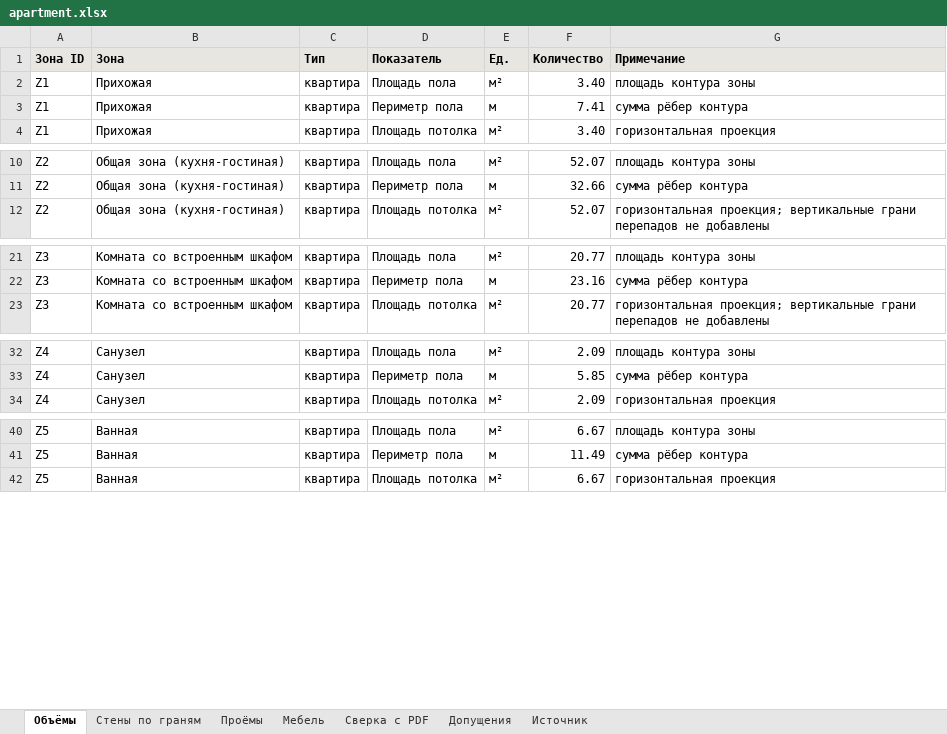
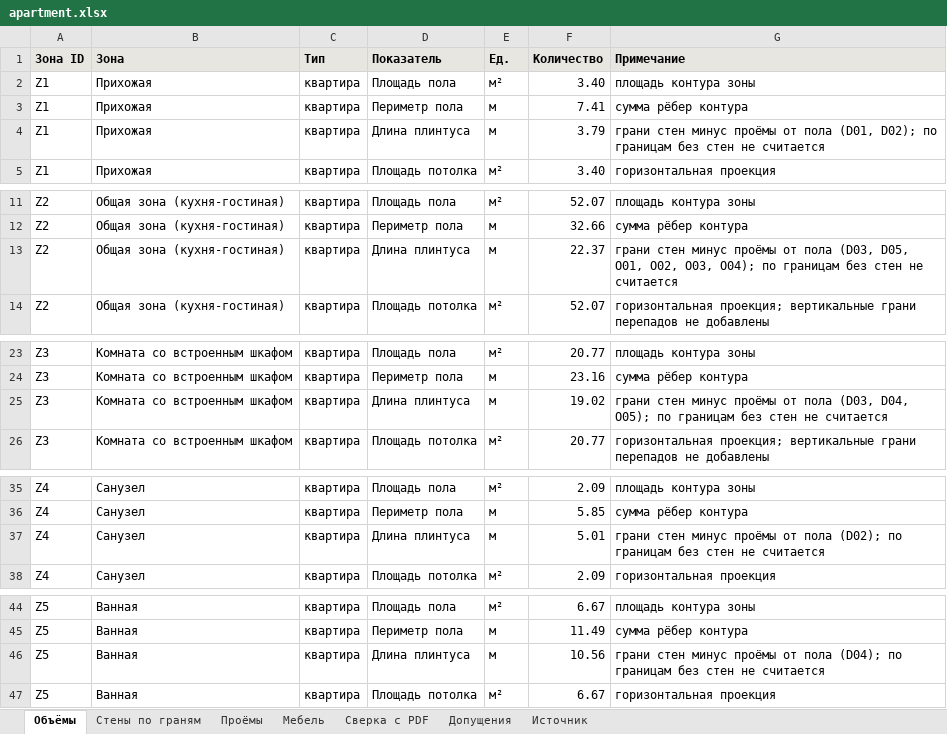
Before and after one commit to aslonovrgb/apartment-pdf-to-3d, an Excel workbook: out_variant/apartment.xlsx, sheet Объёмы, drawn as a sheet; only a part is shown, gaps mark what is left out; values as stored, in another font and other column widths than the file's, no borders; the diff covers the shown part only; the diff names each change by its address in the sheet, - before the commit and + after, or states it on an @@ line.

```diff
--- a/out_variant/apartment.xlsx (sheet Объёмы)
+++ b/out_variant/apartment.xlsx (sheet Объёмы)
+row 4: Z1 | Прихожая | квартира | Длина плинтуса | м | 3.79 | грани стен минус проёмы от пола (D01, D02); по границам без стен не считается
+row 13: Z2 | Общая зона (кухня-гостиная) | квартира | Длина плинтуса | м | 22.37 | грани стен минус проёмы от пола (D03, D05, O01, O02, O03, O04); по границам без стен не считается
+row 25: Z3 | Комната со встроенным шкафом | квартира | Длина плинтуса | м | 19.02 | грани стен минус проёмы от пола (D03, D04, O05); по границам без стен не считается
+row 37: Z4 | Санузел | квартира | Длина плинтуса | м | 5.01 | грани стен минус проёмы от пола (D02); по границам без стен не считается
+row 46: Z5 | Ванная | квартира | Длина плинтуса | м | 10.56 | грани стен минус проёмы от пола (D04); по границам без стен не считается
```
Also changed, not shown: 3 added rows elsewhere in this sheet, sheet Допущения, sheet Стены по граням, out/apartment.xlsx, 16 other files.
